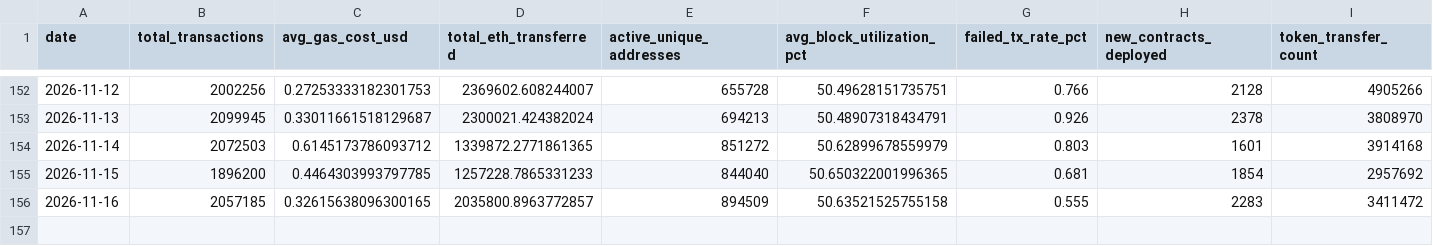
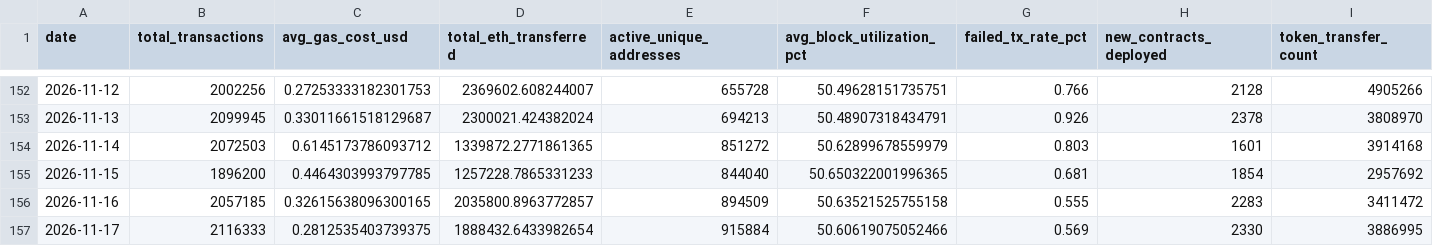
Before and after one commit to prakharsinghbachgoti/ethereumblockchainproject, a CSV file: data/eth_daily_metrics.csv, drawn as a sheet; only a part is shown, gaps mark what is left out; the diff names each change by its address in the sheet, - before the commit and + after, or states it on an @@ line.

```diff
--- a/data/eth_daily_metrics.csv
+++ b/data/eth_daily_metrics.csv
+row 157: 2026-11-17 | 2116333 | 0.2812535403739375 | 1888432.6433982654 | 915884 | 50.60619075052466 | 0.569 | 2330 | 3886995
```
